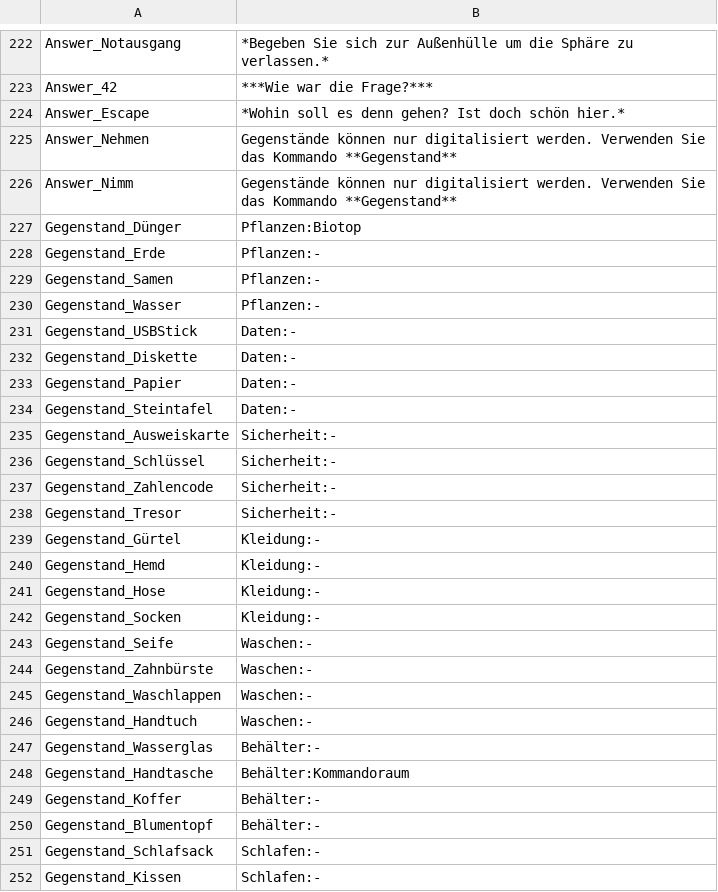
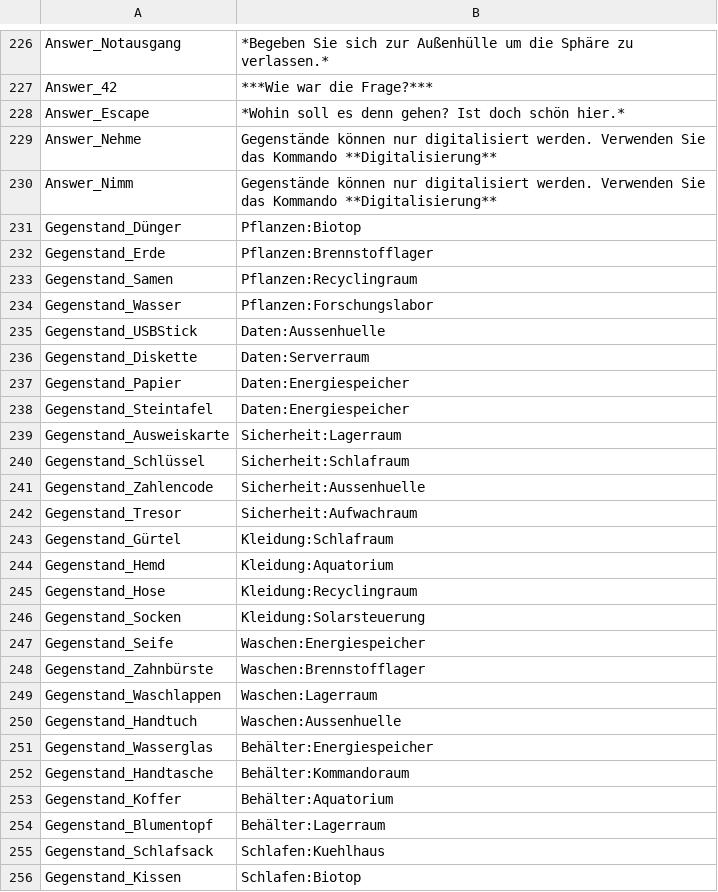
Before and after one commit to cgriep/Erwachen, a CSV file: Initialwerte.csv, drawn as a sheet; only a part is shown, gaps mark what is left out; the diff covers the shown part only.

```diff
--- a/Initialwerte.csv
+++ b/Initialwerte.csv
@@ -224,29 +228,29 @@ Answer_42,***Wie war die Frage?***
 Answer_Escape,*Wohin soll es denn gehen? Ist doch schön hier.*
-Answer_Nehmen,Gegenstände können nur digitalisiert werden. Verwenden Sie das Kommando **Gegenstand**
-Answer_Nimm,Gegenstände können nur digitalisiert werden. Verwenden Sie das Kommando **Gegenstand**
+Answer_Nehme,Gegenstände können nur digitalisiert werden. Verwenden Sie das Kommando **Digitalisierung**
+Answer_Nimm,Gegenstände können nur digitalisiert werden. Verwenden Sie das Kommando **Digitalisierung**
 Gegenstand_Dünger,Pflanzen:Biotop
-Gegenstand_Erde,Pflanzen:-
-Gegenstand_Samen,Pflanzen:-
-Gegenstand_Wasser,Pflanzen:-
-Gegenstand_USBStick,Daten:-
-Gegenstand_Diskette,Daten:-
-Gegenstand_Papier,Daten:-
-Gegenstand_Steintafel,Daten:-
-Gegenstand_Ausweiskarte,Sicherheit:-
-Gegenstand_Schlüssel,Sicherheit:-
-Gegenstand_Zahlencode,Sicherheit:-
-Gegenstand_Tresor,Sicherheit:-
-Gegenstand_Gürtel,Kleidung:-
-Gegenstand_Hemd,Kleidung:-
-Gegenstand_Hose,Kleidung:-
-Gegenstand_Socken,Kleidung:-
-Gegenstand_Seife,Waschen:-
-Gegenstand_Zahnbürste,Waschen:-
-Gegenstand_Waschlappen,Waschen:-
-Gegenstand_Handtuch,Waschen:-
-Gegenstand_Wasserglas,Behälter:-
+Gegenstand_Erde,Pflanzen:Brennstofflager
+Gegenstand_Samen,Pflanzen:Recyclingraum
+Gegenstand_Wasser,Pflanzen:Forschungslabor
+Gegenstand_USBStick,Daten:Aussenhuelle
+Gegenstand_Diskette,Daten:Serverraum
+Gegenstand_Papier,Daten:Energiespeicher
+Gegenstand_Steintafel,Daten:Energiespeicher
+Gegenstand_Ausweiskarte,Sicherheit:Lagerraum
+Gegenstand_Schlüssel,Sicherheit:Schlafraum
+Gegenstand_Zahlencode,Sicherheit:Aussenhuelle
+Gegenstand_Tresor,Sicherheit:Aufwachraum
+Gegenstand_Gürtel,Kleidung:Schlafraum
+Gegenstand_Hemd,Kleidung:Aquatorium
+Gegenstand_Hose,Kleidung:Recyclingraum
+Gegenstand_Socken,Kleidung:Solarsteuerung
+Gegenstand_Seife,Waschen:Energiespeicher
+Gegenstand_Zahnbürste,Waschen:Brennstofflager
+Gegenstand_Waschlappen,Waschen:Lagerraum
+Gegenstand_Handtuch,Waschen:Aussenhuelle
+Gegenstand_Wasserglas,Behälter:Energiespeicher
 Gegenstand_Handtasche,Behälter:Kommandoraum
-Gegenstand_Koffer,Behälter:-
-Gegenstand_Blumentopf,Behälter:-
-Gegenstand_Schlafsack,Schlafen:-
-Gegenstand_Kissen,Schlafen:-
+Gegenstand_Koffer,Behälter:Aquatorium
+Gegenstand_Blumentopf,Behälter:Lagerraum
+Gegenstand_Schlafsack,Schlafen:Kuehlhaus
+Gegenstand_Kissen,Schlafen:Biotop
```
Also changed, not shown: 14 added rows and 27 edited cells elsewhere in this file, 1 other file.
